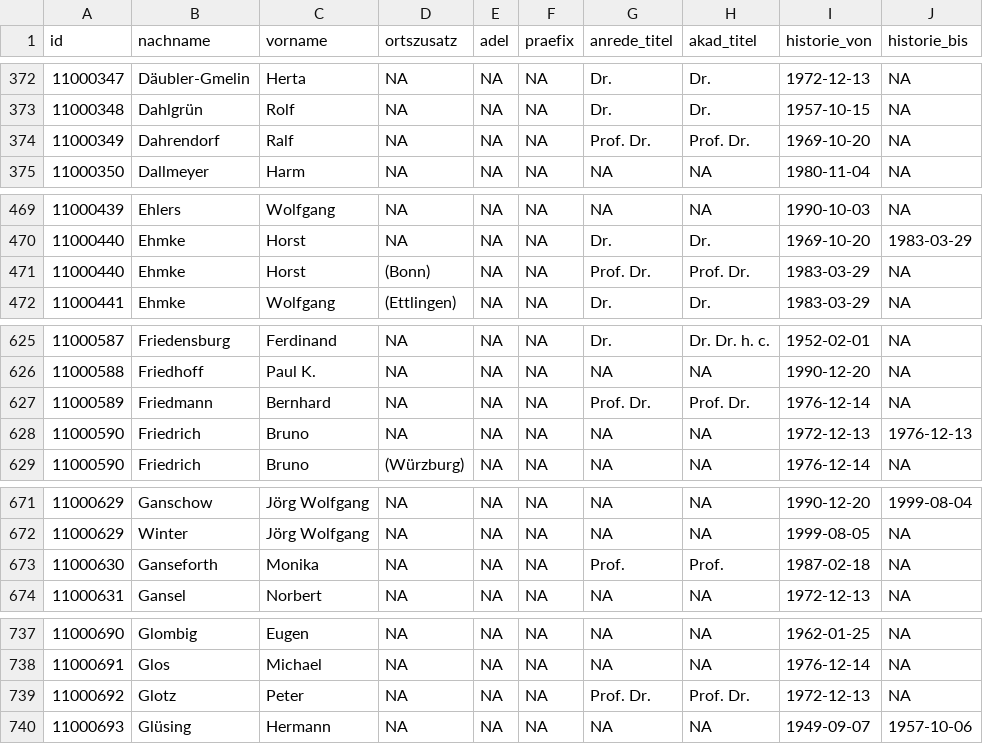
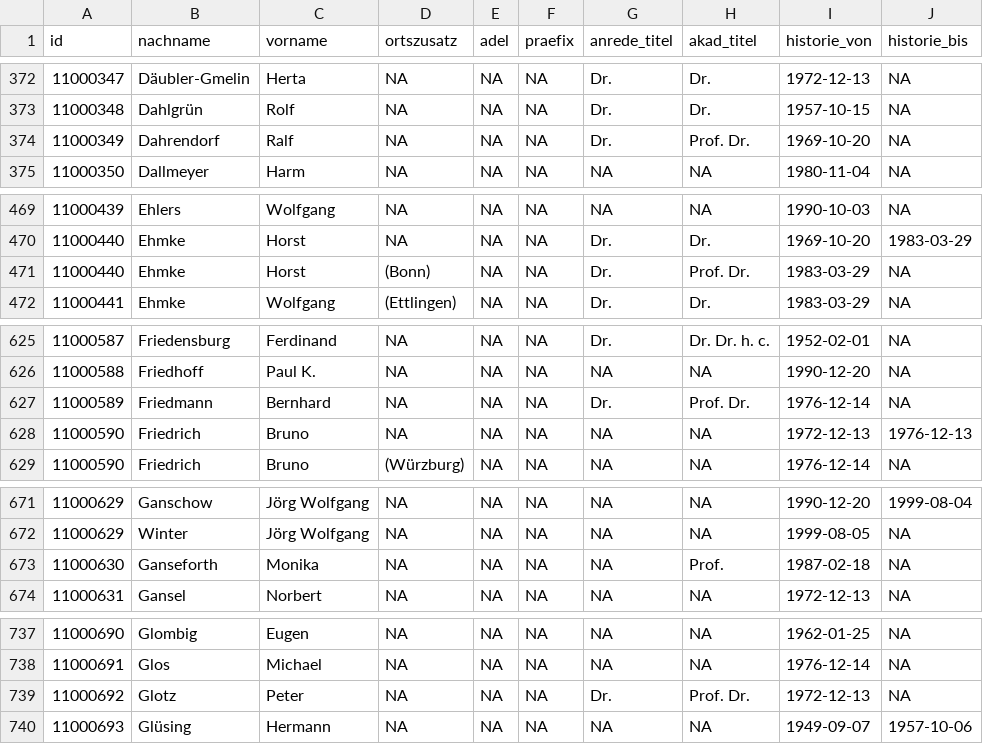
Before and after one commit to jolyphil/btmembers, a CSV file: csv/namen.csv, drawn as a sheet; only a part is shown, gaps mark what is left out; the diff covers the shown part only.

```diff
--- a/csv/namen.csv
+++ b/csv/namen.csv
@@ -373,3 +373,3 @@
 "11000348","Dahlgrün","Rolf",NA,NA,NA,"Dr.","Dr.",1957-10-15,NA
-"11000349","Dahrendorf","Ralf",NA,NA,NA,"Prof. Dr.","Prof. Dr.",1969-10-20,NA
+"11000349","Dahrendorf","Ralf",NA,NA,NA,"Dr.","Prof. Dr.",1969-10-20,NA
 "11000350","Dallmeyer","Harm",NA,NA,NA,NA,NA,1980-11-04,NA
@@ -470,3 +470,3 @@
 "11000440","Ehmke","Horst",NA,NA,NA,"Dr.","Dr.",1969-10-20,1983-03-29
-"11000440","Ehmke","Horst","(Bonn)",NA,NA,"Prof. Dr.","Prof. Dr.",1983-03-29,NA
+"11000440","Ehmke","Horst","(Bonn)",NA,NA,"Dr.","Prof. Dr.",1983-03-29,NA
 "11000441","Ehmke","Wolfgang","(Ettlingen)",NA,NA,"Dr.","Dr.",1983-03-29,NA
@@ -626,3 +626,3 @@
 "11000588","Friedhoff","Paul K.",NA,NA,NA,NA,NA,1990-12-20,NA
-"11000589","Friedmann","Bernhard",NA,NA,NA,"Prof. Dr.","Prof. Dr.",1976-12-14,NA
+"11000589","Friedmann","Bernhard",NA,NA,NA,"Dr.","Prof. Dr.",1976-12-14,NA
 "11000590","Friedrich","Bruno",NA,NA,NA,NA,NA,1972-12-13,1976-12-13
@@ -672,3 +672,3 @@
 "11000629","Winter","Jörg Wolfgang",NA,NA,NA,NA,NA,1999-08-05,NA
-"11000630","Ganseforth","Monika",NA,NA,NA,"Prof.","Prof.",1987-02-18,NA
+"11000630","Ganseforth","Monika",NA,NA,NA,NA,"Prof.",1987-02-18,NA
 "11000631","Gansel","Norbert",NA,NA,NA,NA,NA,1972-12-13,NA
@@ -738,3 +738,3 @@
 "11000691","Glos","Michael",NA,NA,NA,NA,NA,1976-12-14,NA
-"11000692","Glotz","Peter",NA,NA,NA,"Prof. Dr.","Prof. Dr.",1972-12-13,NA
+"11000692","Glotz","Peter",NA,NA,NA,"Dr.","Prof. Dr.",1972-12-13,NA
 "11000693","Glüsing","Hermann",NA,NA,NA,NA,NA,1949-09-07,1957-10-06
```
Also changed, not shown: 4 added rows and 40 edited cells elsewhere in this file, csv/wp.csv, 7 other files.
